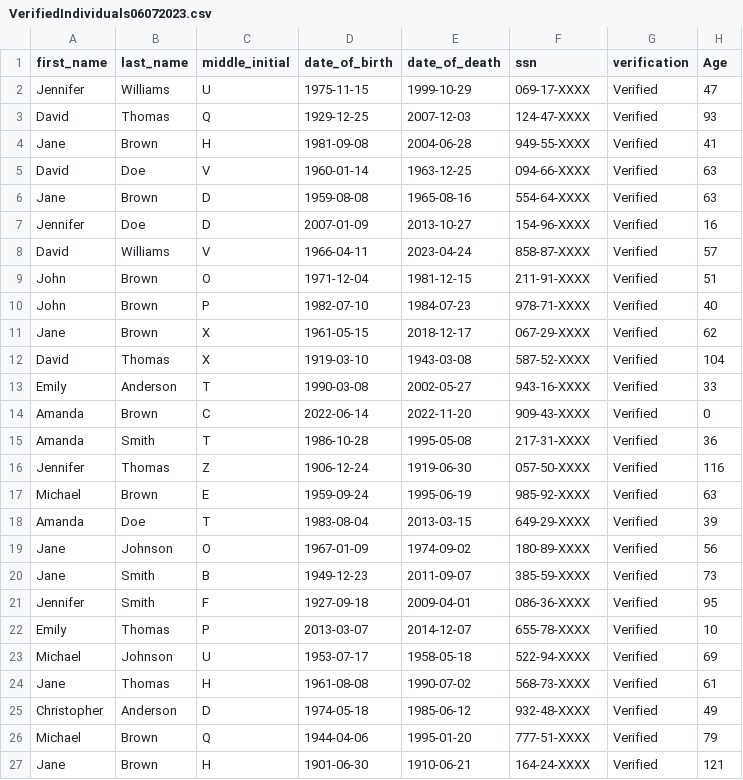
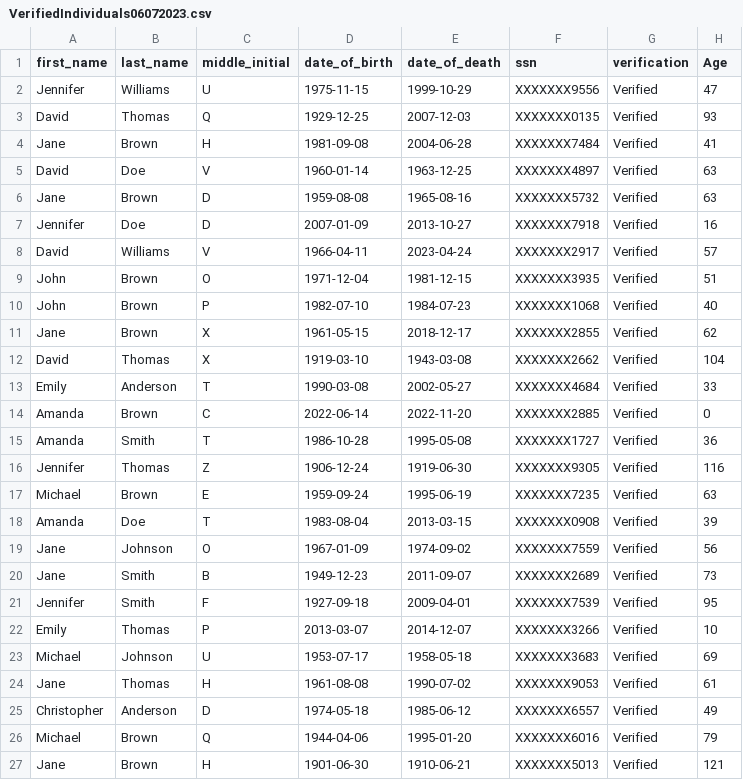
Before and after one commit to track001/PythonFormatDMF, a CSV file: VerifiedIndividuals06072023.csv, drawn as a sheet.

```diff
--- a/VerifiedIndividuals06072023.csv
+++ b/VerifiedIndividuals06072023.csv
@@ -1,27 +1,27 @@
 first_name,last_name,middle_initial,date_of_birth,date_of_death,ssn,verification,Age
-Jennifer,Williams,U,1975-11-15,1999-10-29,069-17-XXXX,Verified,47
-David,Thomas,Q,1929-12-25,2007-12-03,124-47-XXXX,Verified,93
-Jane,Brown,H,1981-09-08,2004-06-28,949-55-XXXX,Verified,41
-David,Doe,V,1960-01-14,1963-12-25,094-66-XXXX,Verified,63
-Jane,Brown,D,1959-08-08,1965-08-16,554-64-XXXX,Verified,63
-Jennifer,Doe,D,2007-01-09,2013-10-27,154-96-XXXX,Verified,16
-David,Williams,V,1966-04-11,2023-04-24,858-87-XXXX,Verified,57
-John,Brown,O,1971-12-04,1981-12-15,211-91-XXXX,Verified,51
-John,Brown,P,1982-07-10,1984-07-23,978-71-XXXX,Verified,40
-Jane,Brown,X,1961-05-15,2018-12-17,067-29-XXXX,Verified,62
-David,Thomas,X,1919-03-10,1943-03-08,587-52-XXXX,Verified,104
-Emily,Anderson,T,1990-03-08,2002-05-27,943-16-XXXX,Verified,33
-Amanda,Brown,C,2022-06-14,2022-11-20,909-43-XXXX,Verified,0
-Amanda,Smith,T,1986-10-28,1995-05-08,217-31-XXXX,Verified,36
-Jennifer,Thomas,Z,1906-12-24,1919-06-30,057-50-XXXX,Verified,116
-Michael,Brown,E,1959-09-24,1995-06-19,985-92-XXXX,Verified,63
-Amanda,Doe,T,1983-08-04,2013-03-15,649-29-XXXX,Verified,39
-Jane,Johnson,O,1967-01-09,1974-09-02,180-89-XXXX,Verified,56
-Jane,Smith,B,1949-12-23,2011-09-07,385-59-XXXX,Verified,73
-Jennifer,Smith,F,1927-09-18,2009-04-01,086-36-XXXX,Verified,95
-Emily,Thomas,P,2013-03-07,2014-12-07,655-78-XXXX,Verified,10
-Michael,Johnson,U,1953-07-17,1958-05-18,522-94-XXXX,Verified,69
-Jane,Thomas,H,1961-08-08,1990-07-02,568-73-XXXX,Verified,61
-Christopher,Anderson,D,1974-05-18,1985-06-12,932-48-XXXX,Verified,49
-Michael,Brown,Q,1944-04-06,1995-01-20,777-51-XXXX,Verified,79
-Jane,Brown,H,1901-06-30,1910-06-21,164-24-XXXX,Verified,121
+Jennifer,Williams,U,1975-11-15,1999-10-29,XXXXXXX9556,Verified,47
+David,Thomas,Q,1929-12-25,2007-12-03,XXXXXXX0135,Verified,93
+Jane,Brown,H,1981-09-08,2004-06-28,XXXXXXX7484,Verified,41
+David,Doe,V,1960-01-14,1963-12-25,XXXXXXX4897,Verified,63
+Jane,Brown,D,1959-08-08,1965-08-16,XXXXXXX5732,Verified,63
+Jennifer,Doe,D,2007-01-09,2013-10-27,XXXXXXX7918,Verified,16
+David,Williams,V,1966-04-11,2023-04-24,XXXXXXX2917,Verified,57
+John,Brown,O,1971-12-04,1981-12-15,XXXXXXX3935,Verified,51
+John,Brown,P,1982-07-10,1984-07-23,XXXXXXX1068,Verified,40
+Jane,Brown,X,1961-05-15,2018-12-17,XXXXXXX2855,Verified,62
+David,Thomas,X,1919-03-10,1943-03-08,XXXXXXX2662,Verified,104
+Emily,Anderson,T,1990-03-08,2002-05-27,XXXXXXX4684,Verified,33
+Amanda,Brown,C,2022-06-14,2022-11-20,XXXXXXX2885,Verified,0
+Amanda,Smith,T,1986-10-28,1995-05-08,XXXXXXX1727,Verified,36
+Jennifer,Thomas,Z,1906-12-24,1919-06-30,XXXXXXX9305,Verified,116
+Michael,Brown,E,1959-09-24,1995-06-19,XXXXXXX7235,Verified,63
+Amanda,Doe,T,1983-08-04,2013-03-15,XXXXXXX0908,Verified,39
+Jane,Johnson,O,1967-01-09,1974-09-02,XXXXXXX7559,Verified,56
+Jane,Smith,B,1949-12-23,2011-09-07,XXXXXXX2689,Verified,73
+Jennifer,Smith,F,1927-09-18,2009-04-01,XXXXXXX7539,Verified,95
+Emily,Thomas,P,2013-03-07,2014-12-07,XXXXXXX3266,Verified,10
+Michael,Johnson,U,1953-07-17,1958-05-18,XXXXXXX3683,Verified,69
+Jane,Thomas,H,1961-08-08,1990-07-02,XXXXXXX9053,Verified,61
+Christopher,Anderson,D,1974-05-18,1985-06-12,XXXXXXX6557,Verified,49
+Michael,Brown,Q,1944-04-06,1995-01-20,XXXXXXX6016,Verified,79
+Jane,Brown,H,1901-06-30,1910-06-21,XXXXXXX5013,Verified,121
```
Also changed, not shown: 1 other file.
